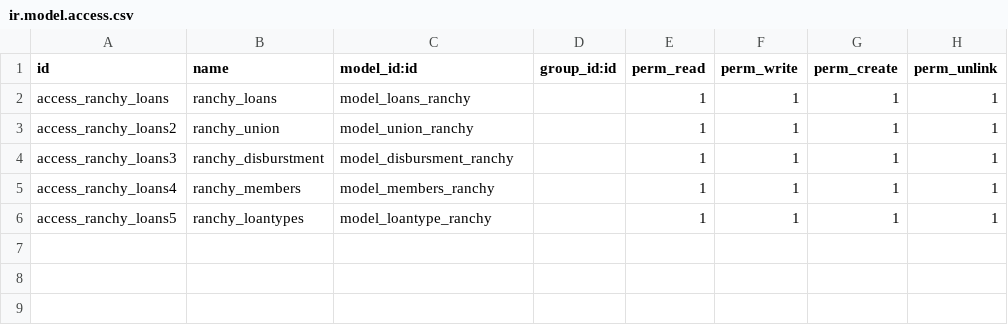
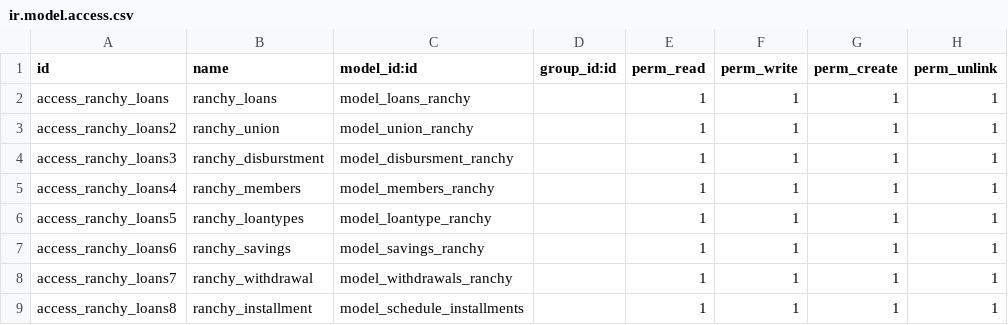
Before and after one commit to dunmi9791/ranchyloans, a CSV file: security/ir.model.access.csv, drawn as a sheet; the diff names each change by its address in the sheet, - before the commit and + after, or states it on an @@ line.

```diff
--- a/security/ir.model.access.csv
+++ b/security/ir.model.access.csv
+row 7: access_ranchy_loans6 | ranchy_savings | model_savings_ranchy |  | 1 | 1 | 1 | 1
+row 8: access_ranchy_loans7 | ranchy_withdrawal | model_withdrawals_ranchy |  | 1 | 1 | 1 | 1
+row 9: access_ranchy_loans8 | ranchy_installment | model_schedule_installments |  | 1 | 1 | 1 | 1
```
Also changed, not shown: 9 other files.
